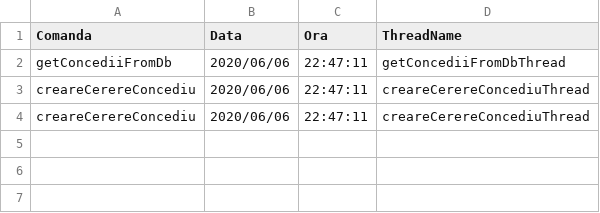
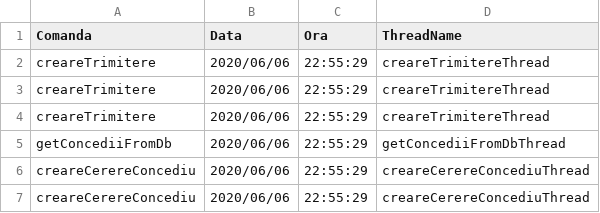
Before and after one commit to cameliapatilea/pao-labs, a CSV file: Proiect/out/production/proiectPAO/excel/audit.csv, drawn as a sheet.

```diff
--- a/Proiect/out/production/proiectPAO/excel/audit.csv
+++ b/Proiect/out/production/proiectPAO/excel/audit.csv
@@ -1,4 +1,7 @@
 Comanda,Data,Ora,ThreadName
-getConcediiFromDb,2020/06/06,22:47:11,getConcediiFromDbThread
-creareCerereConcediu,2020/06/06,22:47:11,creareCerereConcediuThread
-creareCerereConcediu,2020/06/06,22:47:11,creareCerereConcediuThread
+creareTrimitere,2020/06/06,22:55:29,creareTrimitereThread
+creareTrimitere,2020/06/06,22:55:29,creareTrimitereThread
+creareTrimitere,2020/06/06,22:55:29,creareTrimitereThread
+getConcediiFromDb,2020/06/06,22:55:29,getConcediiFromDbThread
+creareCerereConcediu,2020/06/06,22:55:29,creareCerereConcediuThread
+creareCerereConcediu,2020/06/06,22:55:29,creareCerereConcediuThread
```
Also changed, not shown: Proiect/src/excel/audit.csv, 1 other file.
